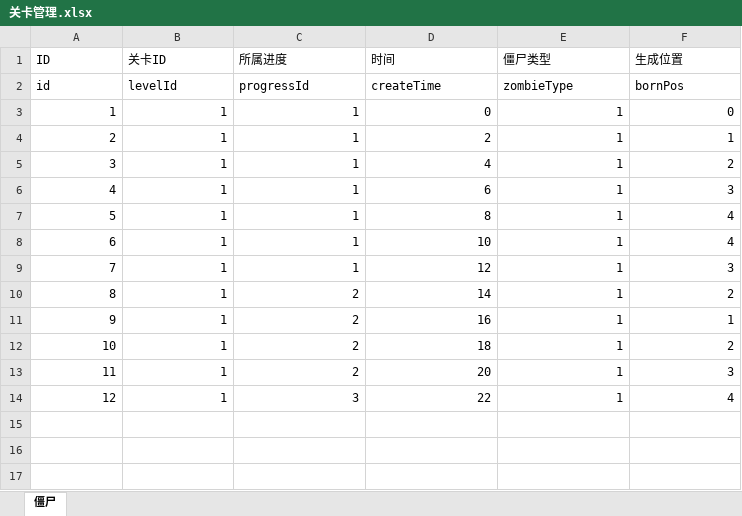
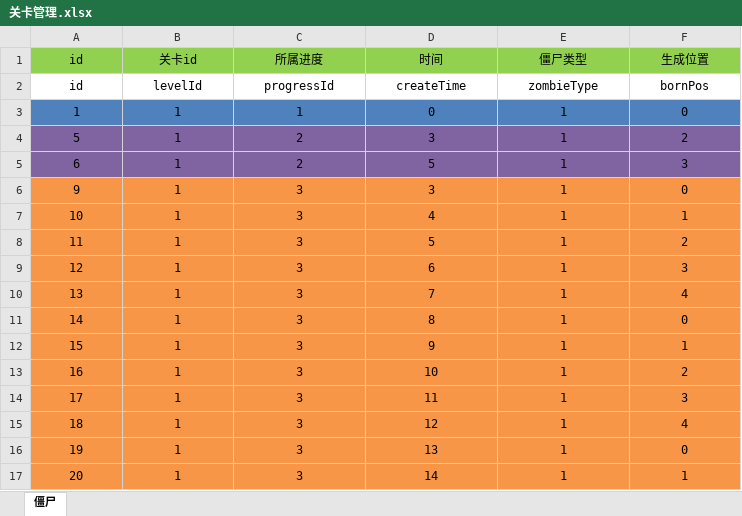
Before and after one commit to KarlSatre1/PVZTest, an Excel workbook: Assets/Editor/关卡管理.xlsx, sheet 僵尸, drawn as a sheet; values as stored, in another font and other column widths than the file's, no borders; removed rows and columns are numbered as before the commit, all else as after; the diff names each change by its address in the sheet, - before the commit and + after, or states it on an @@ line.

```diff
--- a/Assets/Editor/关卡管理.xlsx (sheet 僵尸)
+++ b/Assets/Editor/关卡管理.xlsx (sheet 僵尸)
-A1: ID
+A1: id
-A1:F1 fill: none
+A1:F1 fill: #92D050
-A1:F2 alignment: left
+A1:F2 alignment: center
-B1: 关卡ID
+B1: 关卡id
@@ A3:F3 alignment: right → center, fill: none → #4F81BD @@
-row 4: 2 | 1 | 1 | 2 | 1 | 1
-row 5: 3 | 1 | 1 | 4 | 1 | 2
-row 6: 4 | 1 | 1 | 6 | 1 | 3
@@ A4:F5 alignment: right → center, fill: none → #8064A2 @@
-C4:C5 (所属进度): 1
+C4:C5 (所属进度): 2
-D4 (时间): 8
+D4 (时间): 3
-F4 (生成位置): 4
+F4 (生成位置): 2
-D5 (时间): 10
+D5 (时间): 5
-F5 (生成位置): 4
+F5 (生成位置): 3
-row 9: 7 | 1 | 1 | 12 | 1 | 3
-row 10: 8 | 1 | 2 | 14 | 1 | 2
@@ A6:F9 fill: none → #F79646, alignment: right → center @@
-C6:C8 (所属进度): 2
+C6:C8 (所属进度): 3
-D6 (时间): 16
+D6 (时间): 3
-F6 (生成位置): 1
+F6 (生成位置): 0
-D7 (时间): 18
+D7 (时间): 4
-F7 (生成位置): 2
+F7 (生成位置): 1
-D8 (时间): 20
+D8 (时间): 5
-F8 (生成位置): 3
+F8 (生成位置): 2
-D9 (时间): 22
+D9 (时间): 6
-F9 (生成位置): 4
+F9 (生成位置): 3
+row 10: 13 | 1 | 3 | 7 | 1 | 4
+row 11: 14 | 1 | 3 | 8 | 1 | 0
+row 12: 15 | 1 | 3 | 9 | 1 | 1
+row 13: 16 | 1 | 3 | 10 | 1 | 2
+row 14: 17 | 1 | 3 | 11 | 1 | 3
+row 15: 18 | 1 | 3 | 12 | 1 | 4
+row 16: 19 | 1 | 3 | 13 | 1 | 0
+row 17: 20 | 1 | 3 | 14 | 1 | 1
```
Also changed, not shown: 4 other files.
